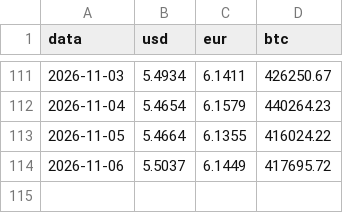
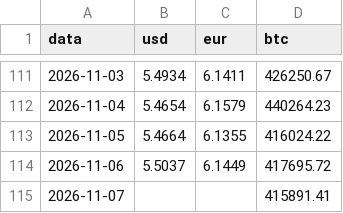
Before and after one commit to Higor-Bachiao/rastreador-cambio, a CSV file: data/historico.csv, drawn as a sheet; only a part is shown, gaps mark what is left out; the diff names each change by its address in the sheet, - before the commit and + after, or states it on an @@ line.

```diff
--- a/data/historico.csv
+++ b/data/historico.csv
+row 115: 2026-11-07 |  |  | 415891.41
```
Also changed, not shown: 2 other files.
